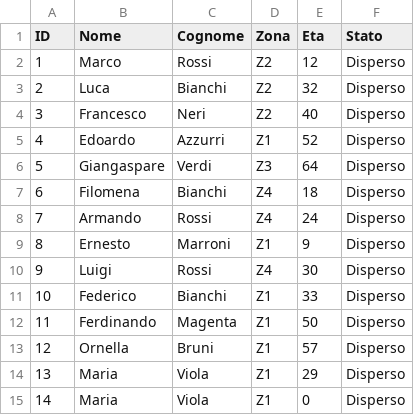
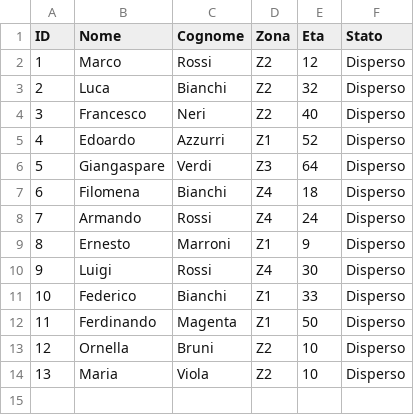
Before and after one commit to GiovanniSortino/EsameRobotica, a CSV file: Assets/Resources/persone_disperse.csv, drawn as a sheet.

```diff
--- a/Assets/Resources/persone_disperse.csv
+++ b/Assets/Resources/persone_disperse.csv
@@ -12,4 +12,3 @@ ID,Nome,Cognome,Zona,Eta,Stato
 11,Ferdinando,Magenta,Z1,50,Disperso
-12,Ornella,Bruni,Z1,57,Disperso
-13,Maria,Viola,Z1,29,Disperso
-14,Maria,Viola,Z1,0,Disperso
+12,Ornella,Bruni,Z2,10,Disperso
+13,Maria,Viola,Z2,10,Disperso
```
Also changed, not shown: 39 other files.
